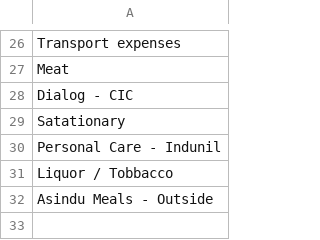
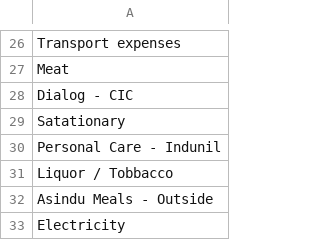
Before and after one commit to idulakpr/family-finance-tracker, a CSV file: data/categories.csv, drawn as a sheet; only a part is shown, gaps mark what is left out.

Commit message:
Add category

```diff
--- a/data/categories.csv
+++ b/data/categories.csv
@@ -32 +32,2 @@ Liquor / Tobbacco
 Asindu Meals - Outside
+Electricity
```
